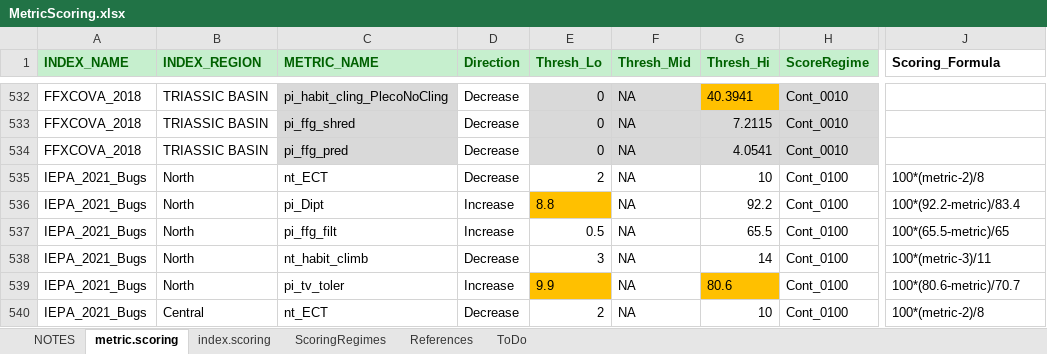
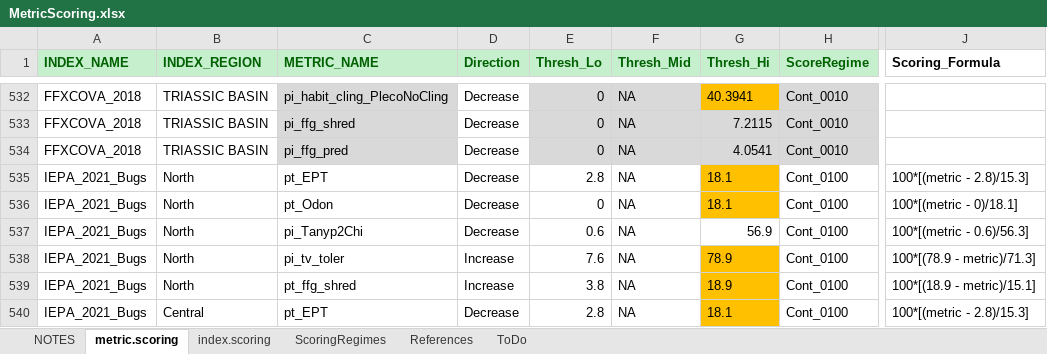
Before and after one commit to leppott/BioMonTools, an Excel workbook: inst/extdata/MetricScoring.xlsx, sheet metric.scoring, drawn as a sheet; only a part is shown, gaps mark what is left out; values as stored, in another font and other column widths than the file's, no borders; conditional formats not drawn; the diff covers the shown part only; the diff names each change by its address in the sheet, - before the commit and + after, or states it on an @@ line.

Commit message:
Version 0.5.0.9068
-   refactor: Update MetricScoring.xlsx for IEPA, Issue \#63
-   tests: Update test\_threshold\_numdigits to show rows with issues

```diff
--- a/inst/extdata/MetricScoring.xlsx (sheet metric.scoring)
+++ b/inst/extdata/MetricScoring.xlsx (sheet metric.scoring)
-C535 (METRIC_NAME): nt_ECT
+C535 (METRIC_NAME): pt_EPT
-E535 (Thresh_Lo): 2
+E535 (Thresh_Lo): 2.8
-G535 (Thresh_Hi): 10
+G535 (Thresh_Hi): 18.1
-G535:G536 fill: none
+G535:G536 fill: #FFC000
-J535 (Scoring_Formula): 100*(metric-2)/8
+J535 (Scoring_Formula): 100*[(metric - 2.8)/15.3]
-C536 (METRIC_NAME): pi_Dipt
+C536 (METRIC_NAME): pt_Odon
-D536:D537 (Direction): Increase
+D536:D537 (Direction): Decrease
-E536 (Thresh_Lo): 8.8
+E536 (Thresh_Lo): 0
-E536 fill: #FFC000
+E536 fill: none
-G536 (Thresh_Hi): 92.2
+G536 (Thresh_Hi): 18.1
-J536 (Scoring_Formula): 100*(92.2-metric)/83.4
+J536 (Scoring_Formula): 100*[(metric - 0)/18.1]
-C537 (METRIC_NAME): pi_ffg_filt
+C537 (METRIC_NAME): pi_Tanyp2Chi
-E537 (Thresh_Lo): 0.5
+E537 (Thresh_Lo): 0.6
-G537 (Thresh_Hi): 65.5
+G537 (Thresh_Hi): 56.9
-J537 (Scoring_Formula): 100*(65.5-metric)/65
+J537 (Scoring_Formula): 100*[(metric - 0.6)/56.3]
-C538 (METRIC_NAME): nt_habit_climb
+C538 (METRIC_NAME): pi_tv_toler
-D538 (Direction): Decrease
+D538 (Direction): Increase
-E538 (Thresh_Lo): 3
+E538 (Thresh_Lo): 7.6
-G538 (Thresh_Hi): 14
+G538 (Thresh_Hi): 78.9
-G538 fill: none
+G538 fill: #FFC000
-J538 (Scoring_Formula): 100*(metric-3)/11
+J538 (Scoring_Formula): 100*[(78.9 - metric)/71.3]
-C539 (METRIC_NAME): pi_tv_toler
+C539 (METRIC_NAME): pt_ffg_shred
-E539 (Thresh_Lo): 9.9
+E539 (Thresh_Lo): 3.8
-E539 fill: #FFC000
+E539 fill: none
-G539 (Thresh_Hi): 80.6
+G539 (Thresh_Hi): 18.9
-J539 (Scoring_Formula): 100*(80.6-metric)/70.7
+J539 (Scoring_Formula): 100*[(18.9 - metric)/15.1]
-C540 (METRIC_NAME): nt_ECT
+C540 (METRIC_NAME): pt_EPT
-E540 (Thresh_Lo): 2
+E540 (Thresh_Lo): 2.8
-G540 (Thresh_Hi): 10
+G540 (Thresh_Hi): 18.1
-G540 fill: none
+G540 fill: #FFC000
-J540 (Scoring_Formula): 100*(metric-2)/8
+J540 (Scoring_Formula): 100*[(metric - 2.8)/15.3]
```
Also changed, not shown: 42 edited cells and cell formats elsewhere in this sheet, sheet index.scoring, sheet NOTES, 5 other files.
